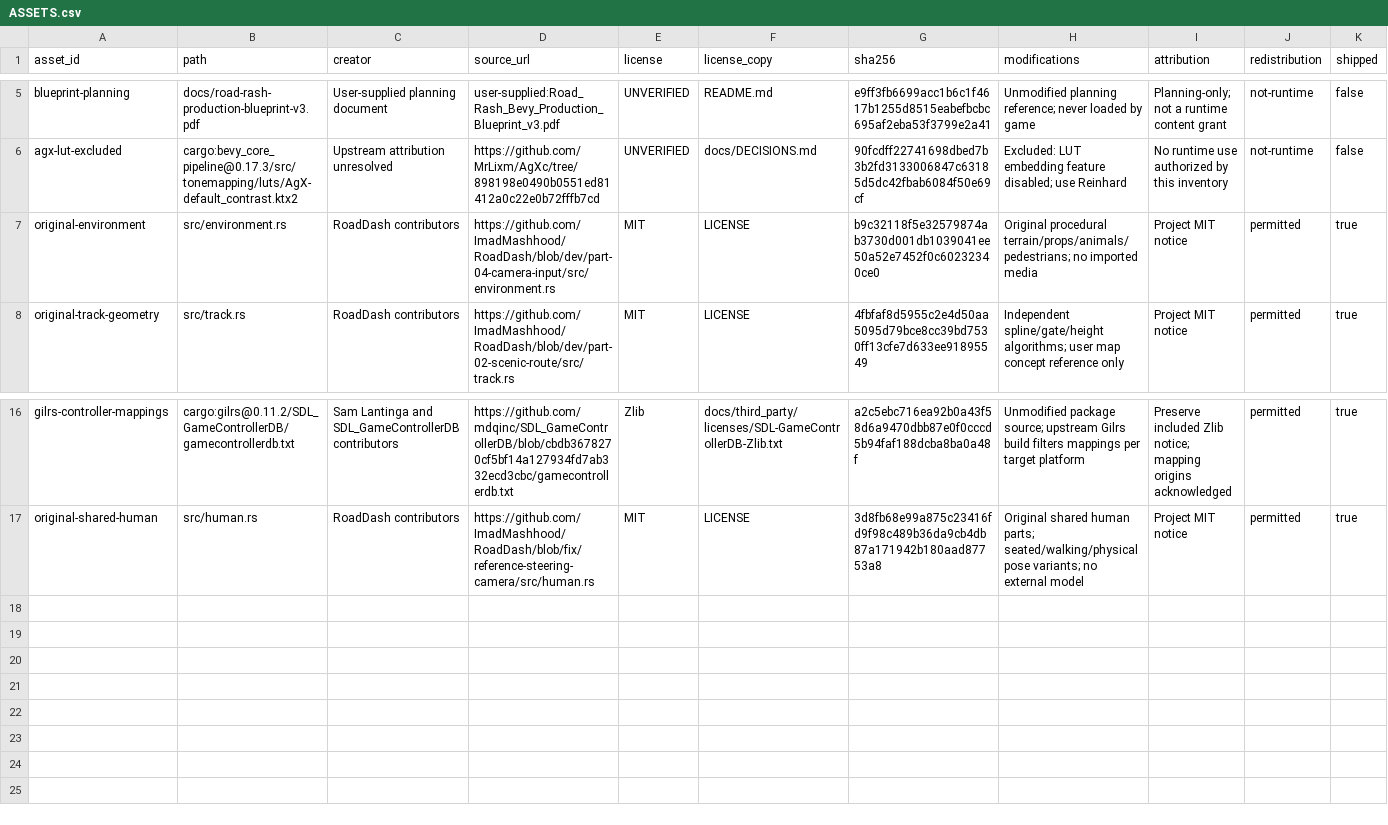
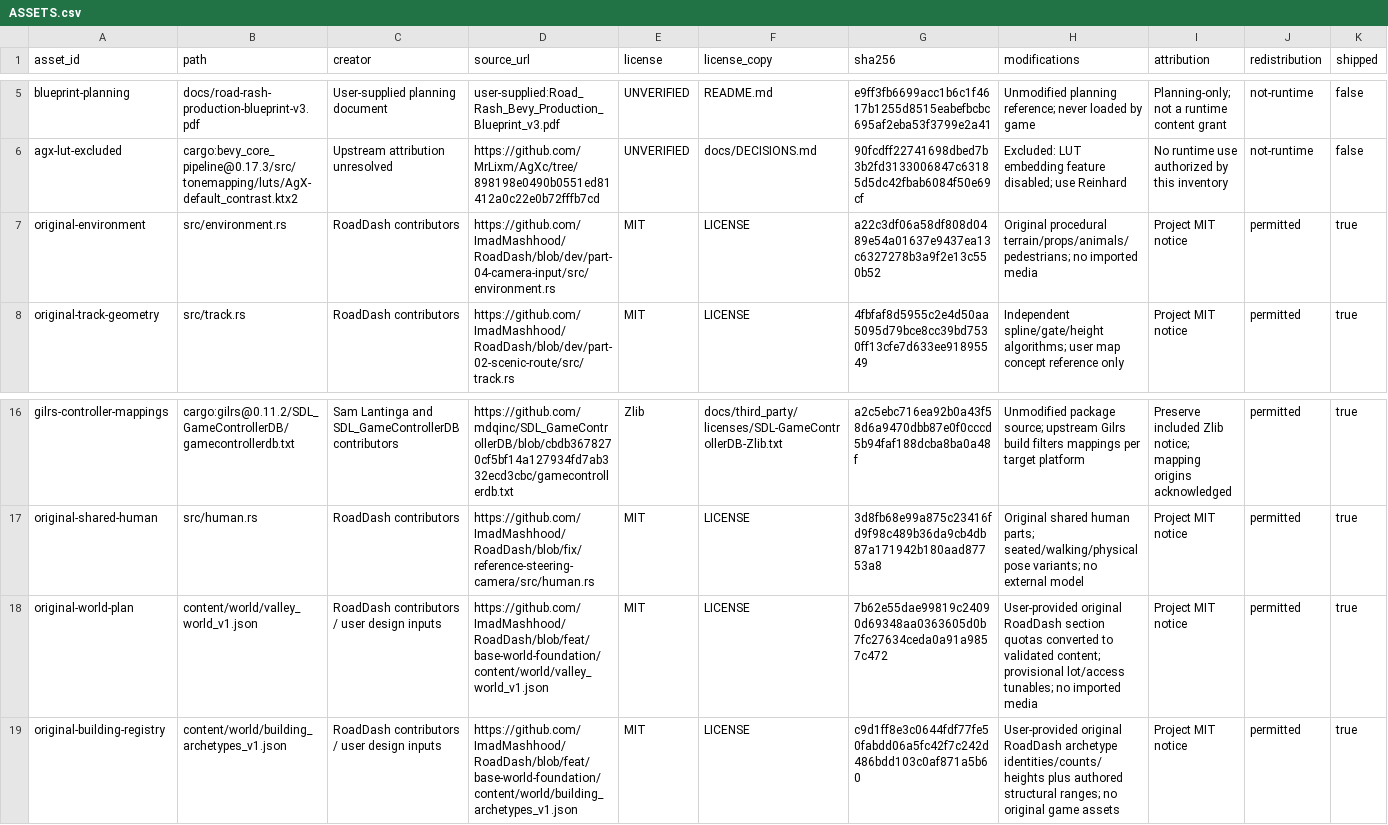
Before and after one commit to ImadMashhood/RoadDash, a CSV file: docs/third_party/ASSETS.csv, drawn as a sheet; only a part is shown, gaps mark what is left out.

Commit message:
feat: establish first-map procedural world foundation
Implement B00-B02: measured legacy census, validated section/archetype/lot
content, deterministic quota allocation, baked-station districts and F4 preview.
Preserve source design inputs and track the remaining structural stages with
headless/native evidence and CI checks. Existing geometry/gameplay retained.

```diff
--- a/docs/third_party/ASSETS.csv
+++ b/docs/third_party/ASSETS.csv
@@ -6,3 +6,3 @@ blueprint-planning,docs/road-rash-production-blueprint-v3.pdf,User-supplied plan
 agx-lut-excluded,cargo:bevy_core_pipeline@0.17.3/src/tonemapping/luts/AgX-default_contrast.ktx2,Upstream attribution unresolved,https://github.com/MrLixm/AgXc/tree/898198e0490b0551ed81412a0c22e0b72fffb7cd,UNVERIFIED,docs/DECISIONS.md,90fcdff22741698dbed7b3b2fd3133006847c63185d5dc42fbab6084f50e69cf,Excluded: LUT embedding feature disabled; use Reinhard,No runtime use authorized by this inventory,not-runtime,false
-original-environment,src/environment.rs,RoadDash contributors,https://github.com/ImadMashhood/RoadDash/blob/dev/part-04-camera-input/src/environment.rs,MIT,LICENSE,b9c32118f5e32579874ab3730d001db1039041ee50a52e7452f0c60232340ce0,Original procedural terrain/props/animals/pedestrians; no imported media,Project MIT notice,permitted,true
+original-environment,src/environment.rs,RoadDash contributors,https://github.com/ImadMashhood/RoadDash/blob/dev/part-04-camera-input/src/environment.rs,MIT,LICENSE,a22c3df06a58df808d0489e54a01637e9437ea13c6327278b3a9f2e13c550b52,Original procedural terrain/props/animals/pedestrians; no imported media,Project MIT notice,permitted,true
 original-track-geometry,src/track.rs,RoadDash contributors,https://github.com/ImadMashhood/RoadDash/blob/dev/part-02-scenic-route/src/track.rs,MIT,LICENSE,4fbfaf8d5955c2e4d50aa5095d79bce8cc39bd7530ff13cfe7d633ee91895549,Independent spline/gate/height algorithms; user map concept reference only,Project MIT notice,permitted,true
@@ -17 +17,3 @@ gilrs-controller-mappings,cargo:gilrs@0.11.2/SDL_GameControllerDB/gamecontroller
 original-shared-human,src/human.rs,RoadDash contributors,https://github.com/ImadMashhood/RoadDash/blob/fix/reference-steering-camera/src/human.rs,MIT,LICENSE,3d8fb68e99a875c23416fd9f98c489b36da9cb4db87a171942b180aad87753a8,Original shared human parts; seated/walking/physical pose variants; no external model,Project MIT notice,permitted,true
+original-world-plan,content/world/valley_world_v1.json,RoadDash contributors / user design inputs,https://github.com/ImadMashhood/RoadDash/blob/feat/base-world-foundation/content/world/valley_world_v1.json,MIT,LICENSE,7b62e55dae99819c24090d69348aa0363605d0b7fc27634ceda0a91a9857c472,User-provided original RoadDash section quotas converted to validated content; provisional lot/access tunables; no imported media,Project MIT notice,permitted,true
+original-building-registry,content/world/building_archetypes_v1.json,RoadDash contributors / user design inputs,https://github.com/ImadMashhood/RoadDash/blob/feat/base-world-foundation/content/world/building_archetypes_v1.json,MIT,LICENSE,c9d1ff8e3c0644fdf77fe50fabdd06a5fc42f7c242d486bdd103c0af871a5b60,User-provided original RoadDash archetype identities/counts/heights plus authored structural ranges; no original game assets,Project MIT notice,permitted,true
```
Also changed, not shown: 46 other files.
